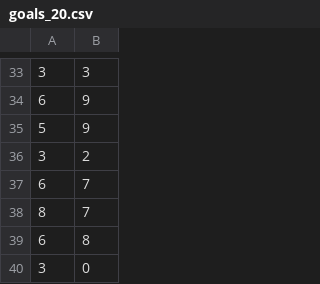
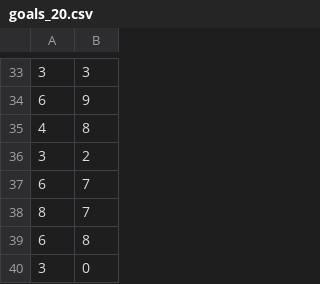
Before and after one commit to alisha-menon/Exploration_of_HDCRORB_in_2DMap, a CSV file: data/goals_20.csv, drawn as a sheet; only a part is shown, gaps mark what is left out.

```diff
--- a/data/goals_20.csv
+++ b/data/goals_20.csv
@@ -34,3 +34,3 @@
 6,9
-5,9
+4,8
 3,2
```
Also changed, not shown: data/goals_15.csv.
